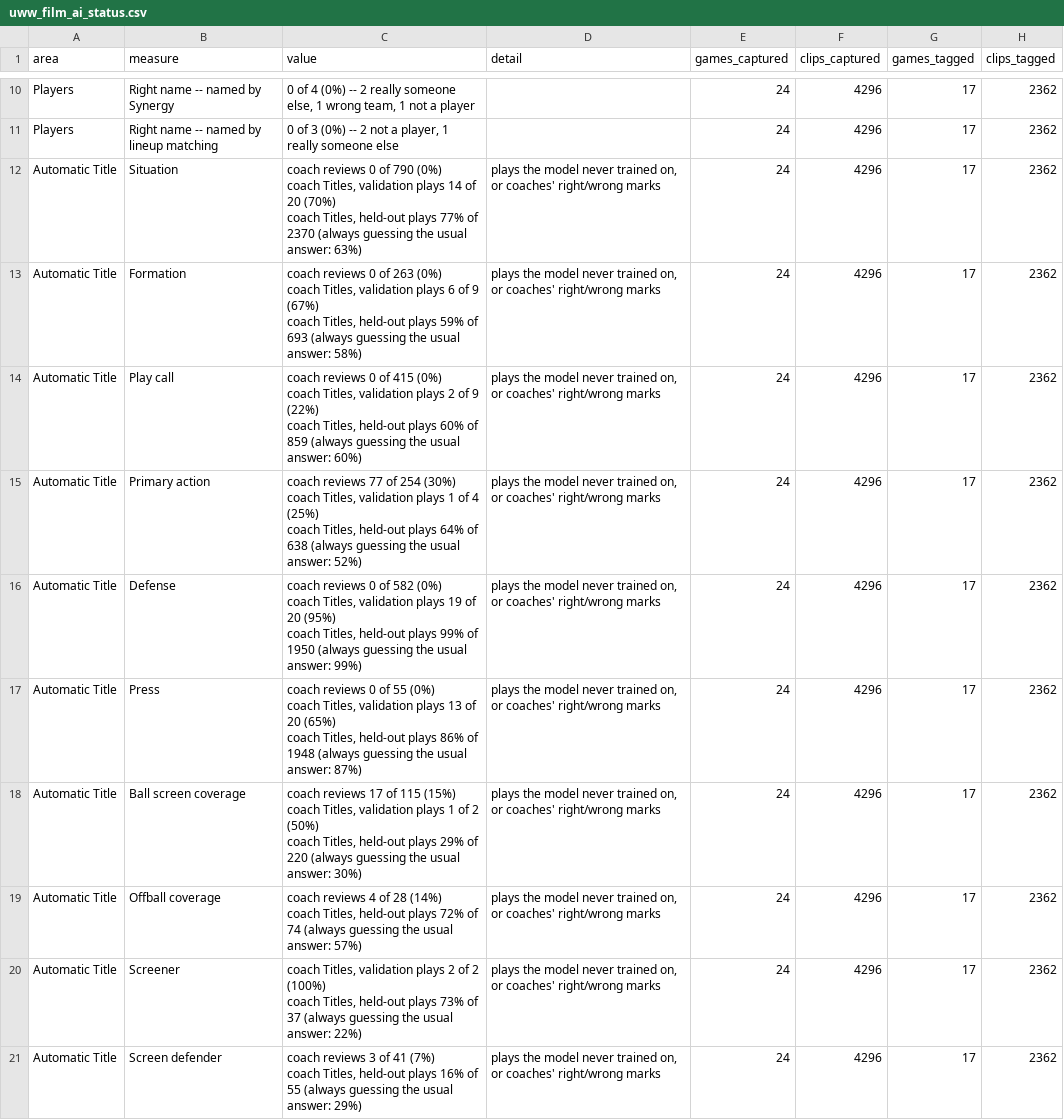
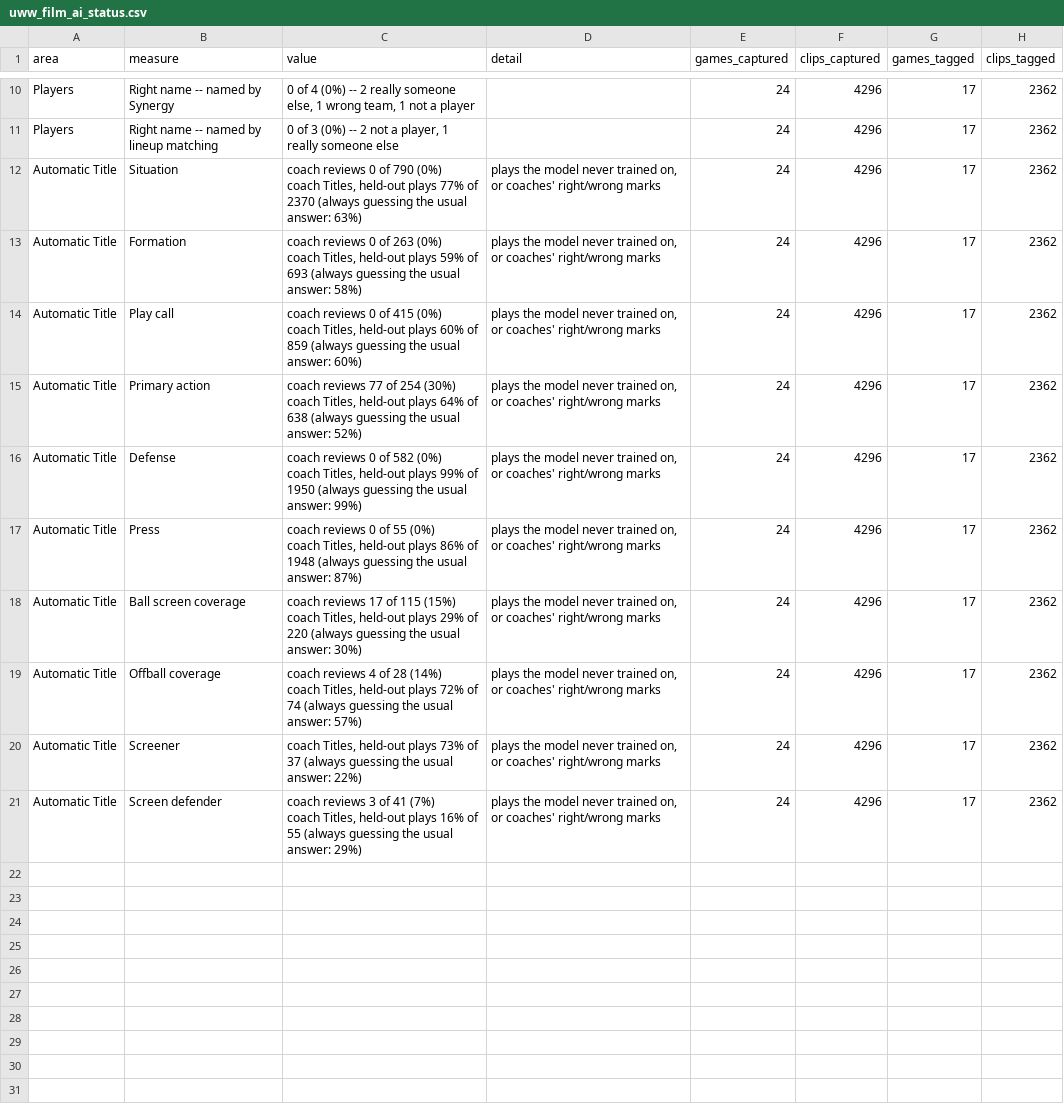
Before and after one commit to fritschcm272/uwwmensbball, a CSV file: data/uww_film_ai_status.csv, drawn as a sheet; only a part is shown, gaps mark what is left out; ↵ is a line break in a cell; the diff names each change by its address in the sheet, - before the commit and + after, or states it on an @@ line.

```diff
--- a/data/uww_film_ai_status.csv
+++ b/data/uww_film_ai_status.csv
-C12 (value): …coach Titles, validation plays 14 of 20 (70%) ↵ coach Titles, held-out plays…
+C12 (value): …coach Titles, held-out plays…
-C13 (value): …coach Titles, validation plays 6 of 9 (67%) ↵ coach Titles, held-out plays…
+C13 (value): …coach Titles, held-out plays…
-C14 (value): …coach Titles, validation plays 2 of 9 (22%) ↵ coach Titles, held-out plays…
+C14 (value): …coach Titles, held-out plays…
-C15 (value): …coach Titles, validation plays 1 of 4 (25%) ↵ coach Titles, held-out plays…
+C15 (value): …coach Titles, held-out plays…
-C16 (value): …coach Titles, validation plays 19 of 20 (95%) ↵ coach Titles, held-out plays…
+C16 (value): …coach Titles, held-out plays…
-C17 (value): …coach Titles, validation plays 13 of 20 (65%) ↵ coach Titles, held-out plays…
+C17 (value): …coach Titles, held-out plays…
-C18 (value): …coach Titles, validation plays 1 of 2 (50%) ↵ coach Titles, held-out plays…
+C18 (value): …coach Titles, held-out plays…
-C20 (value): coach Titles, validation plays 2 of 2 (100%) ↵ coach Titles, held-out plays…
+C20 (value): coach Titles, held-out plays…
```
Also changed, not shown: data/uww_model_versions.csv, data/uww_opponent_web_rosters.csv, 3 other files.
